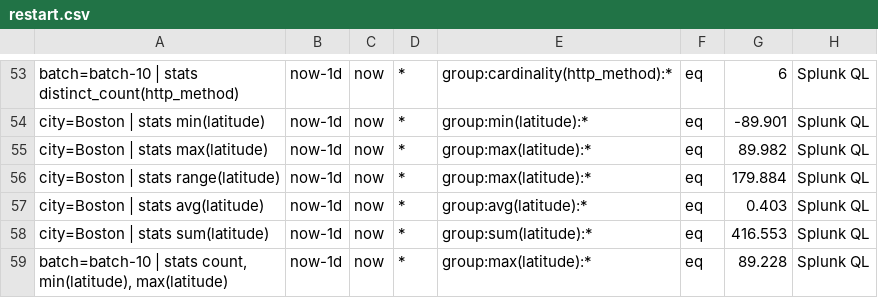
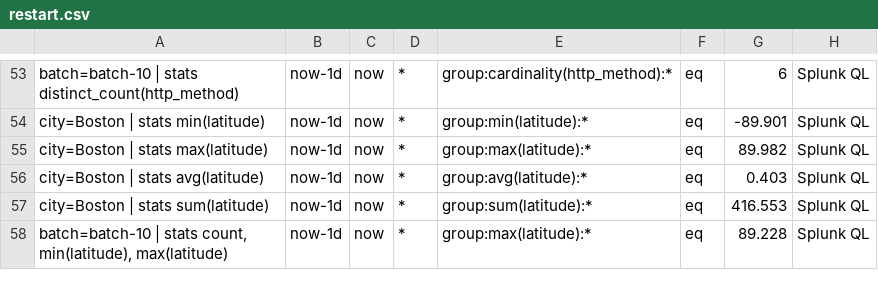
Before and after one commit to siglens/siglens, a CSV file: cicd/restart.csv, drawn as a sheet; only a part is shown, gaps mark what is left out.

Commit message:
remove failing query from cicd/restart.csv

```diff
--- a/cicd/restart.csv
+++ b/cicd/restart.csv
@@ -55,3 +55,2 @@ city=Boston | stats min(latitude),now-1d,now,*,group:min(latitude):*,eq,-89.901,
 city=Boston | stats max(latitude),now-1d,now,*,group:max(latitude):*,eq,89.982,Splunk QL
-city=Boston | stats range(latitude),now-1d,now,*,group:max(latitude):*,eq,179.884,Splunk QL
 city=Boston | stats avg(latitude),now-1d,now,*,group:avg(latitude):*,eq,0.403,Splunk QL
```
